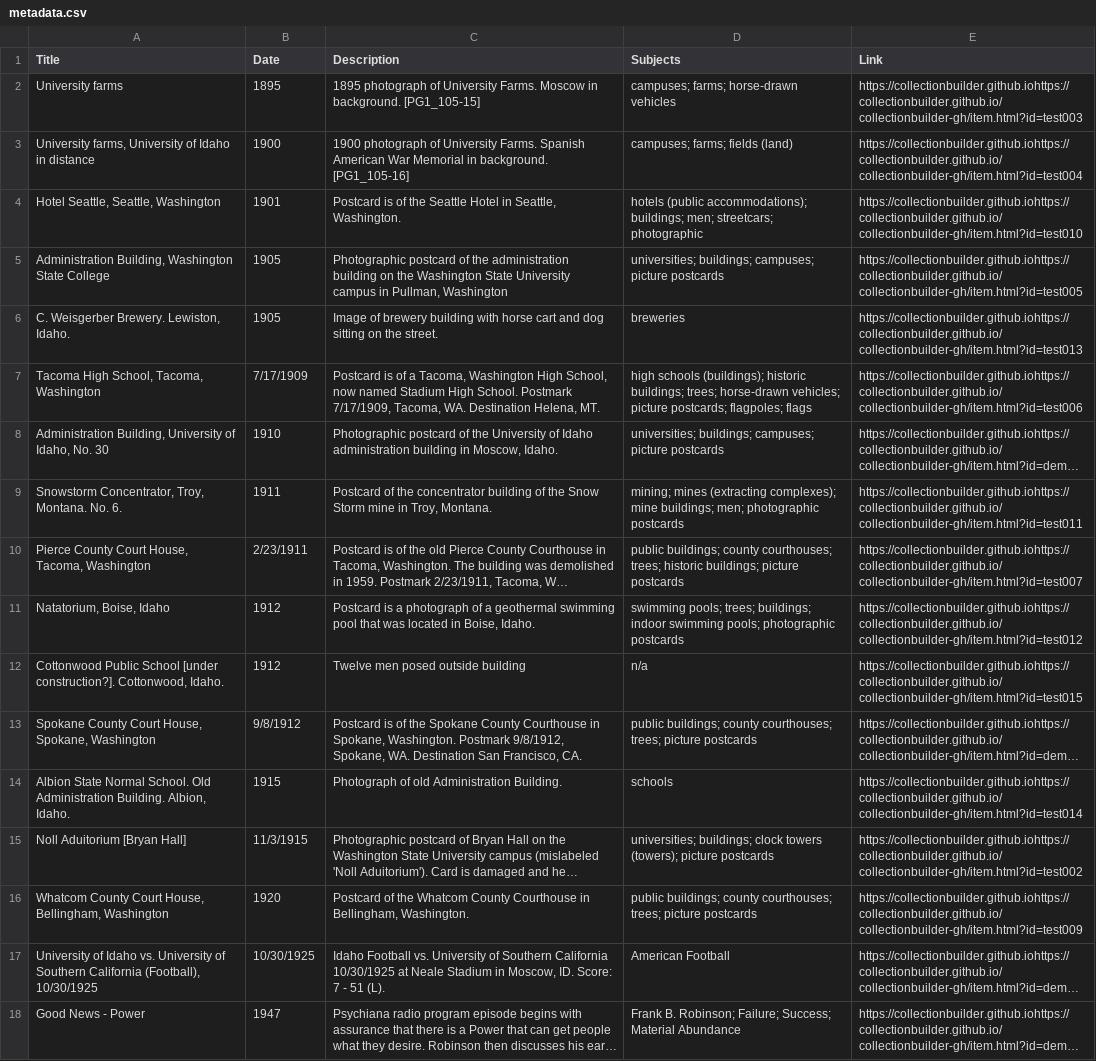
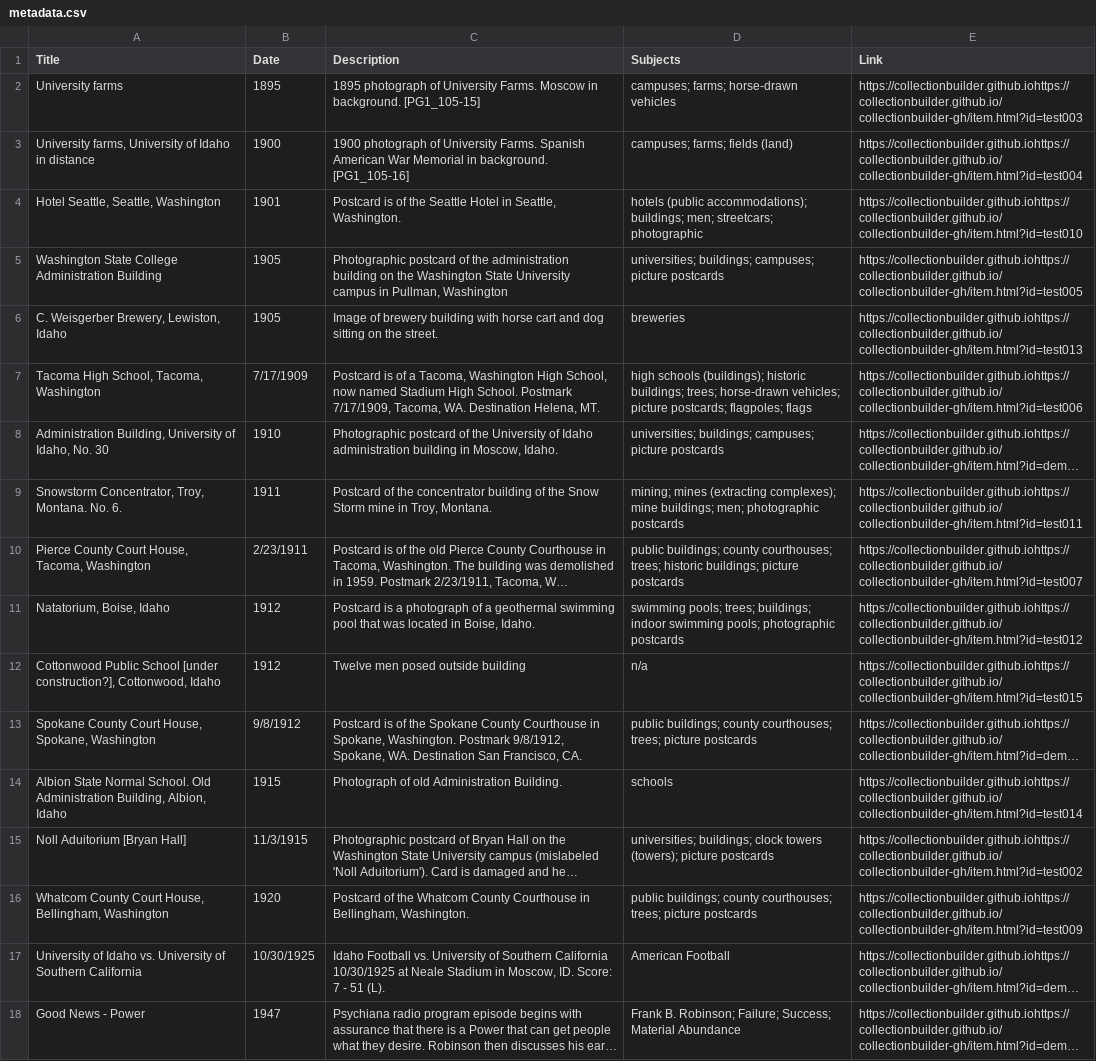
Before and after one commit to chrisdaaz/branching, a CSV file: metadata.csv, drawn as a sheet; long unchanged cells end in …; the diff names each change by its address in the sheet, - before the commit and + after, or states it on an @@ line.

Commit message:
edits to titles

```diff
--- a/metadata.csv
+++ b/metadata.csv
-A5 (Title): Administration Building, Washington State College
+A5 (Title): Washington State College Administration Building
-A6 (Title): C. Weisgerber Brewery. Lewiston, Idaho.
+A6 (Title): C. Weisgerber Brewery, Lewiston, Idaho
-A12 (Title): …School [under construction?]. Cottonwood, Idaho.
+A12 (Title): …School [under construction?], Cottonwood, Idaho
-A14 (Title): …Old Administration Building. Albion, Idaho.
+A14 (Title): …Old Administration Building, Albion, Idaho
-A17 (Title): …Southern California (Football), 10/30/1925
+A17 (Title): …Southern California
```
